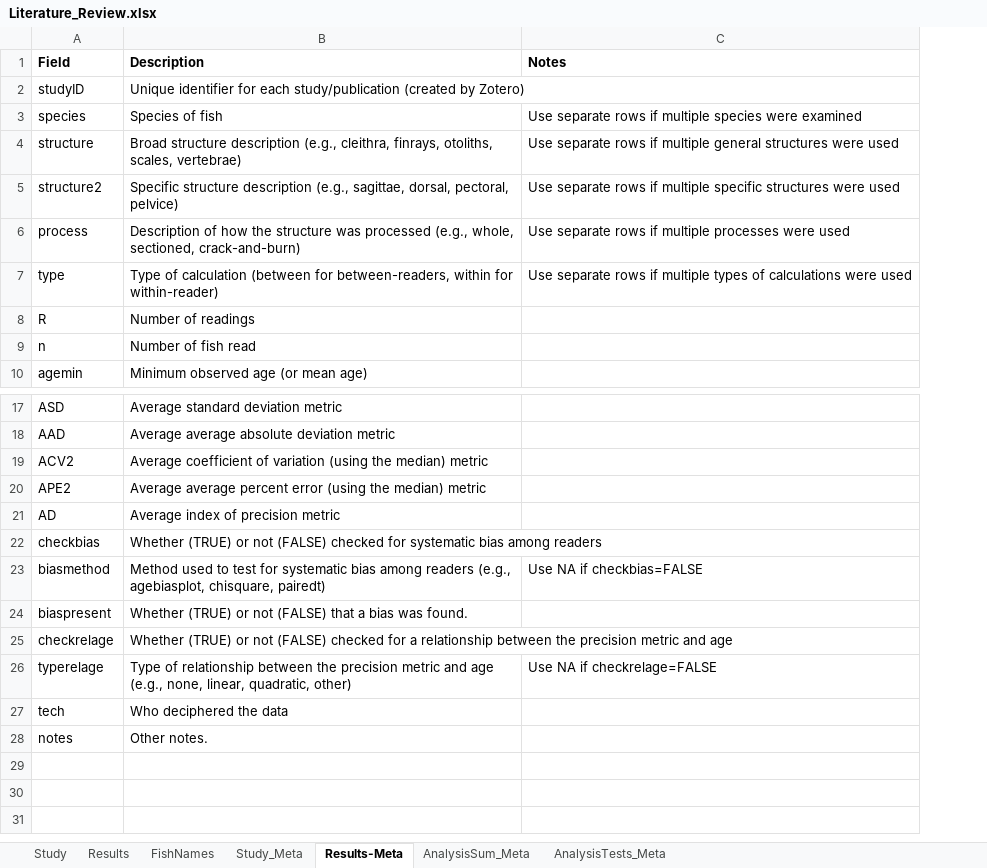
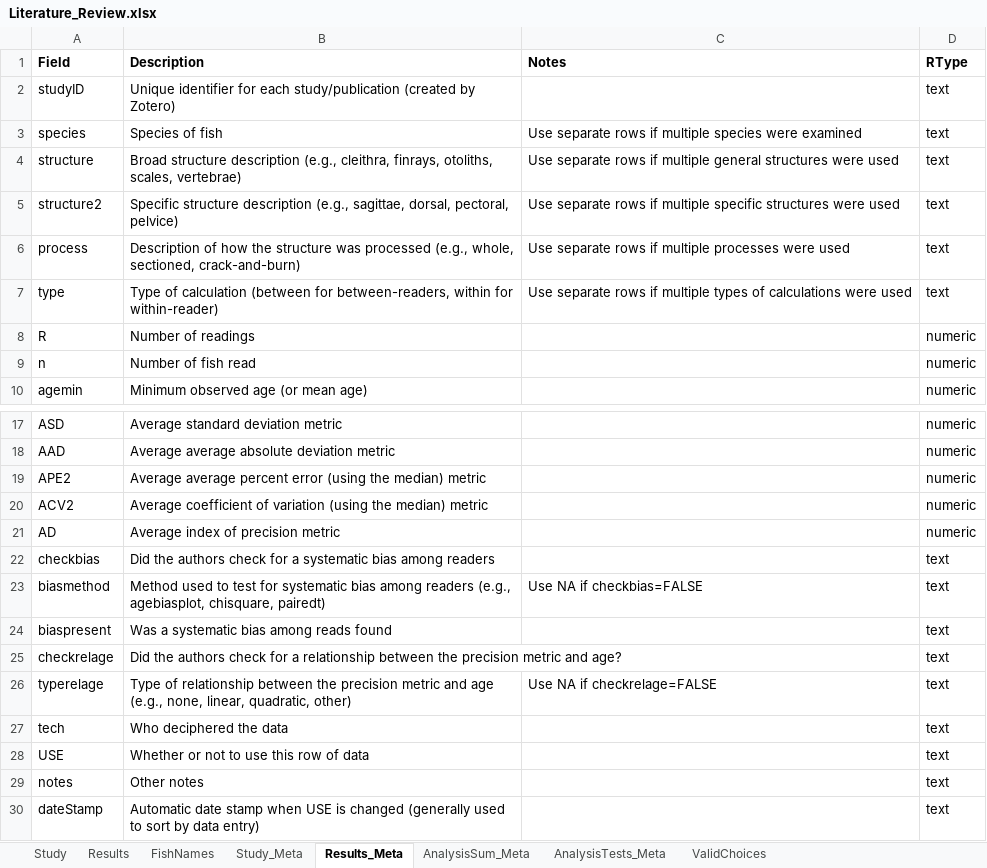
Before and after one commit to droglenc/AgePrecision, an Excel workbook: data/Literature_Review.xlsx, sheet Results_Meta, drawn as a sheet; only a part is shown, gaps mark what is left out; values as stored, in another font and other column widths than the file's, no borders; charts and pictures not drawn; addresses are those after the commit; the diff names each change by its address in the sheet, - before the commit and + after, or states it on an @@ line.

```diff
--- a/data/Literature_Review.xlsx (sheet Results_Meta)
+++ b/data/Literature_Review.xlsx (sheet Results_Meta)
-sheet tab: Results-Meta
+sheet tab: Results_Meta
+sheet tab: ValidChoices
+column D (RType), rows 2-10: text | text | text | text | text | text | numeric | numeric | numeric; rows 17-18: numeric | numeric; rows 20-27: numeric | numeric | text | text | text | text | text | text; row 29: text
@@ row 20 moved to row 19: APE2 @@
-B22 (Description): Whether (TRUE) or not (FALSE) checked for systematic bias…
+B22 (Description): Did the authors check for a systematic bias…
-B24 (Description): Whether (TRUE) or not (FALSE) that a bias was found.
+B24 (Description): Was a systematic bias among reads found
-B25 (Description): Whether (TRUE) or not (FALSE) checked for a relationship between the precision metric and age
+B25 (Description): Did the authors check for a relationship between the precision metric and age?
+row 28: USE | Whether or not to use this row of data |  | text
-B29 (Description): Other notes.
+B29 (Description): Other notes
+row 30: dateStamp | Automatic date stamp when USE is changed (generally used to sort by data entry) |  | text
```
Also changed, not shown: sheet Results, sheet Study, sheet FishNames, sheet Study_Meta, charts or pictures, 4 other files.
